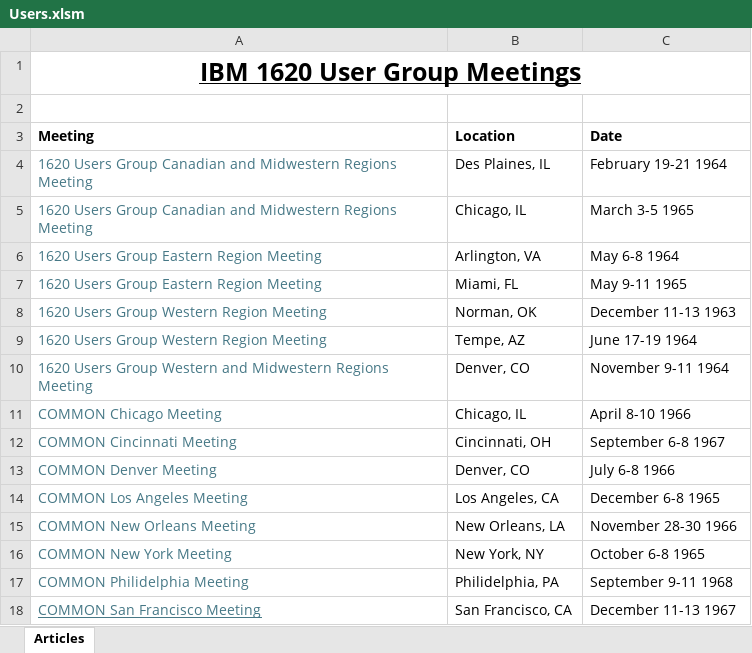
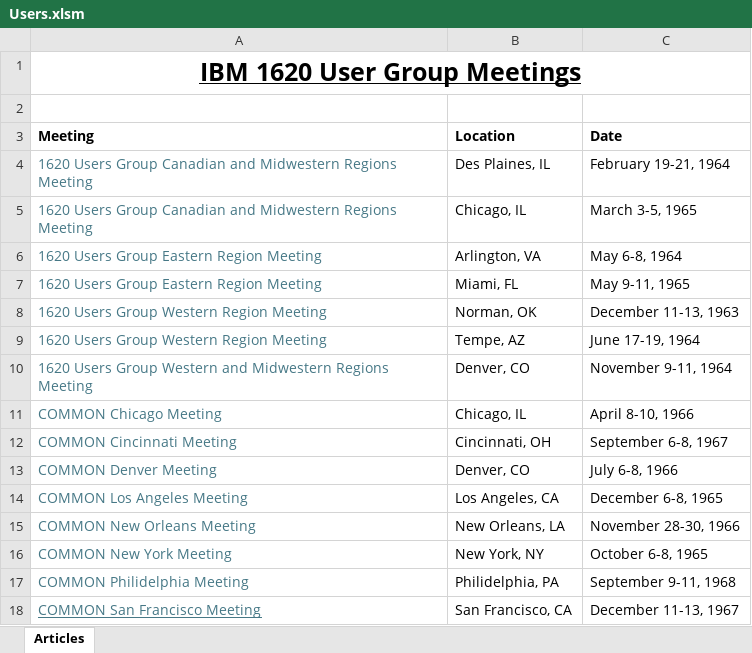
Before and after one commit to pkimpel/IBM1620-Archive, an Excel workbook: Documents/User Group Meetings/Users.xlsm, sheet Articles, drawn as a sheet; values as stored, in another font and other column widths than the file's, no borders; charts and pictures not drawn; the diff names each change by its address in the sheet, - before the commit and + after, or states it on an @@ line.

```diff
--- a/Documents/User Group Meetings/Users.xlsm (sheet Articles)
+++ b/Documents/User Group Meetings/Users.xlsm (sheet Articles)
-C4 (Date): February 19-21 1964
+C4 (Date): February 19-21, 1964
-C5 (Date): March 3-5 1965
+C5 (Date): March 3-5, 1965
-C6 (Date): May 6-8 1964
+C6 (Date): May 6-8, 1964
-C7 (Date): May 9-11 1965
+C7 (Date): May 9-11, 1965
-C8 (Date): December 11-13 1963
+C8 (Date): December 11-13, 1963
-C9 (Date): June 17-19 1964
+C9 (Date): June 17-19, 1964
-C10 (Date): November 9-11 1964
+C10 (Date): November 9-11, 1964
-C11 (Date): April 8-10 1966
+C11 (Date): April 8-10, 1966
-C12 (Date): September 6-8 1967
+C12 (Date): September 6-8, 1967
-C13 (Date): July 6-8 1966
+C13 (Date): July 6-8, 1966
-C14 (Date): December 6-8 1965
+C14 (Date): December 6-8, 1965
-C15 (Date): November 28-30 1966
+C15 (Date): November 28-30, 1966
-C16 (Date): October 6-8 1965
+C16 (Date): October 6-8, 1965
-C17 (Date): September 9-11 1968
+C17 (Date): September 9-11, 1968
-C18 (Date): December 11-13 1967
+C18 (Date): December 11-13, 1967
```
Also changed, not shown: Documents/Articles/Articles.xlsm, Documents/Miscellaneous/Miscellaneous.xlsm, 8 other files.
